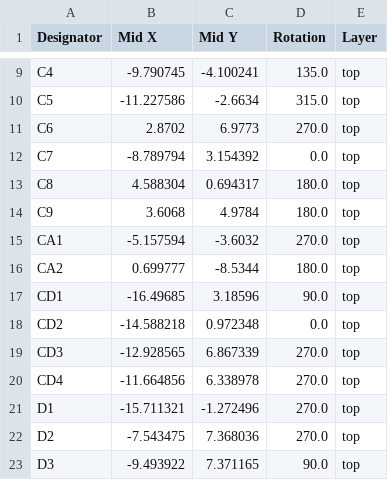
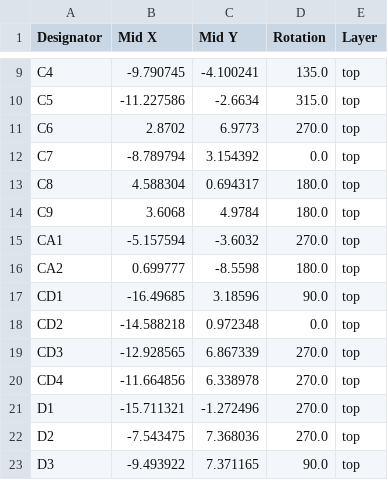
Before and after one commit to TriEverthing/HDMI_Debug_Tool, a CSV file: Hardware/Production/positions.csv, drawn as a sheet; only a part is shown, gaps mark what is left out.

```diff
--- a/Hardware/Production/positions.csv
+++ b/Hardware/Production/positions.csv
@@ -15,3 +15,3 @@ C9,3.6068,4.9784,180.0,top
 CA1,-5.157594,-3.6032,270.0,top
-CA2,0.699777,-8.5344,180.0,top
+CA2,0.699777,-8.5598,180.0,top
 CD1,-16.49685,3.18596,90.0,top
```
Also changed, not shown: 3 other files.
